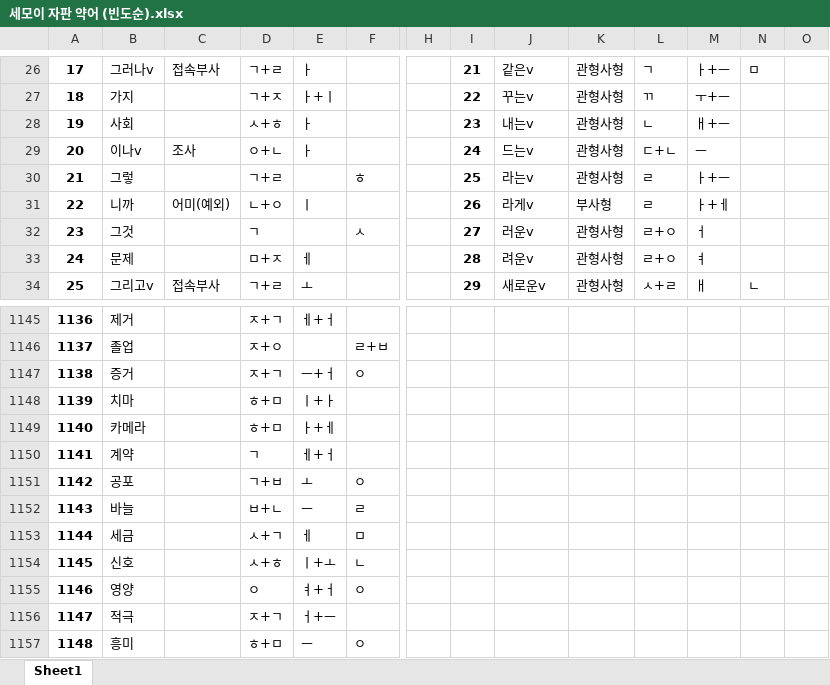
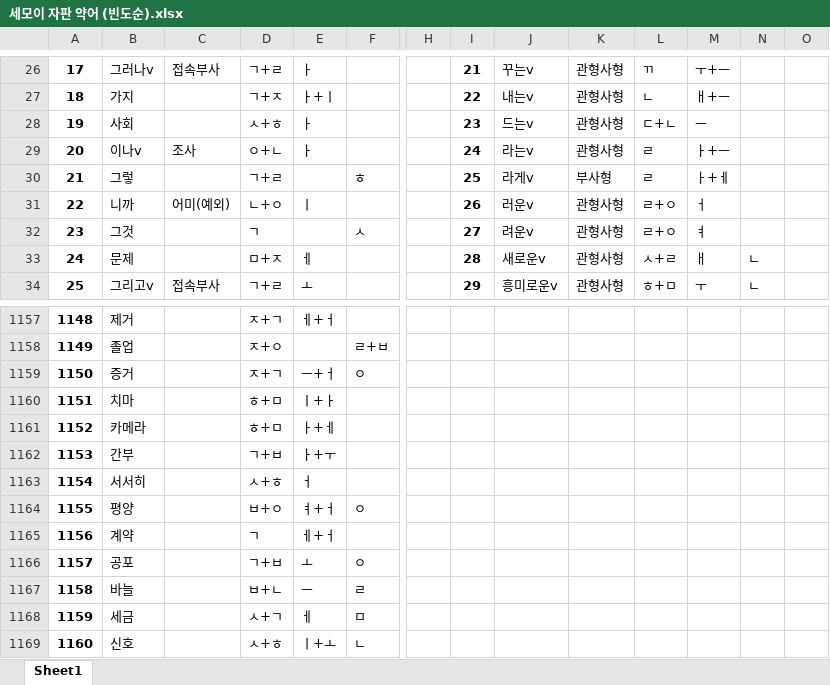
Before and after one commit to Sinseiki/Semo-e_keyboard, an Excel workbook: 세모이 자판 설명/세모이 자판 약어 (빈도순).xlsx, sheet Sheet1, drawn as a sheet; only a part is shown, gaps mark what is left out; the shorter side is filled out with more unchanged rows; values as stored, in another font and other column widths than the file's, no borders; rows hold the shown columns only; the diff covers the shown part only; the diff names each change by its address in the sheet, - before the commit and + after, or states it on an @@ line.

```diff
--- a/세모이 자판 설명/세모이 자판 약어 (빈도순).xlsx (sheet Sheet1)
+++ b/세모이 자판 설명/세모이 자판 약어 (빈도순).xlsx (sheet Sheet1)
-J26: 같은v
+J26: 꾸는v
-L26: ㄱ
+L26: ㄲ
-M26: ㅏ+ㅡ
+M26: ㅜ+ㅡ
-N26: ㅁ
+N26: (empty)
-J27: 꾸는v
+J27: 내는v
-L27: ㄲ
+L27: ㄴ
-M27: ㅜ+ㅡ
+M27: ㅐ+ㅡ
-J28: 내는v
+J28: 드는v
-L28: ㄴ
+L28: ㄷ+ㄴ
-M28: ㅐ+ㅡ
+M28: ㅡ
-J29: 드는v
+J29: 라는v
-L29: ㄷ+ㄴ
+L29: ㄹ
-M29: ㅡ
+M29: ㅏ+ㅡ
-J30: 라는v
+J30: 라게v
-K30: 관형사형
+K30: 부사형
-M30: ㅏ+ㅡ
+M30: ㅏ+ㅔ
-J31: 라게v
+J31: 러운v
-K31: 부사형
+K31: 관형사형
-L31: ㄹ
+L31: ㄹ+ㅇ
-M31: ㅏ+ㅔ
+M31: ㅓ
-J32: 러운v
+J32: 려운v
-M32: ㅓ
+M32: ㅕ
-J33: 려운v
+J33: 새로운v
-L33: ㄹ+ㅇ
+L33: ㅅ+ㄹ
-M33: ㅕ
+M33: ㅐ
-N33: (empty)
+N33: ㄴ
-J34: 새로운v
+J34: 흥미로운v
-L34: ㅅ+ㄹ
+L34: ㅎ+ㅁ
-M34: ㅐ
+M34: ㅜ
@@ column A renumbered between rows 75 and 1253 @@
+row 1162: 1153 | 간부 |  | ㄱ+ㅂ | ㅏ+ㅜ
+row 1163: 1154 | 서서히 |  | ㅅ+ㅎ | ㅓ
+row 1164: 1155 | 평양 |  | ㅂ+ㅇ | ㅕ+ㅓ | ㅇ
```
Also changed, not shown: 50 added rows, 8 removed rows and 373 edited cells elsewhere in this sheet, 세모이 자판 설명/세모이 자판 약어 (가나다순).xlsx, 22 other files.
